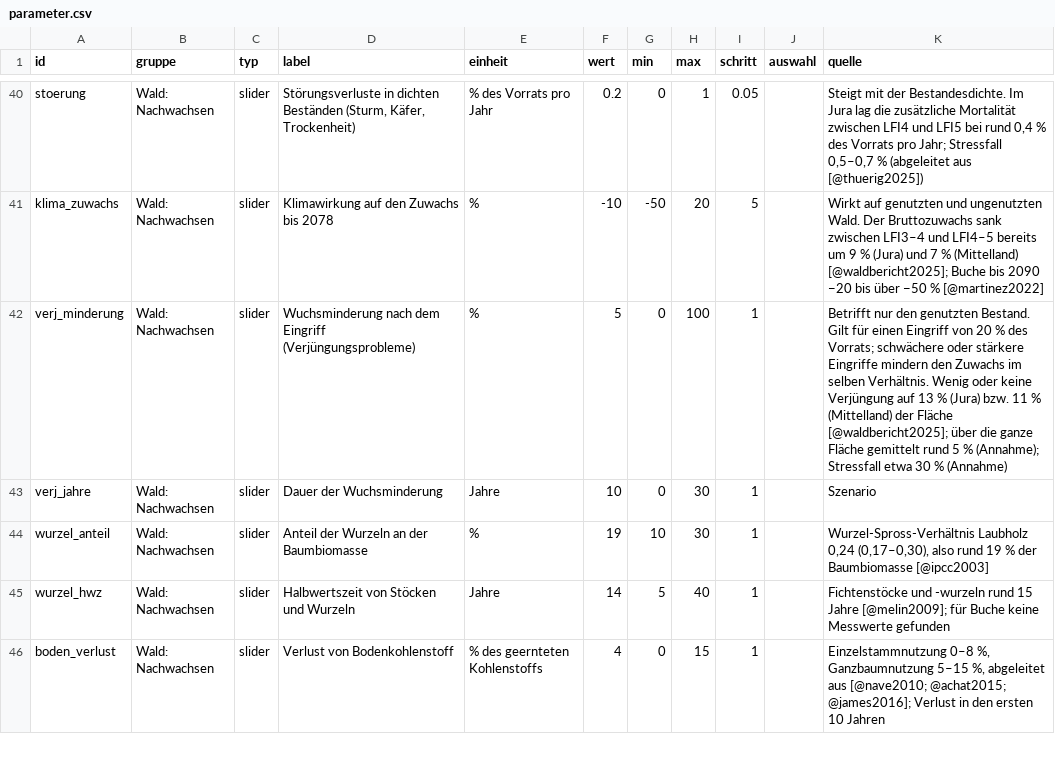
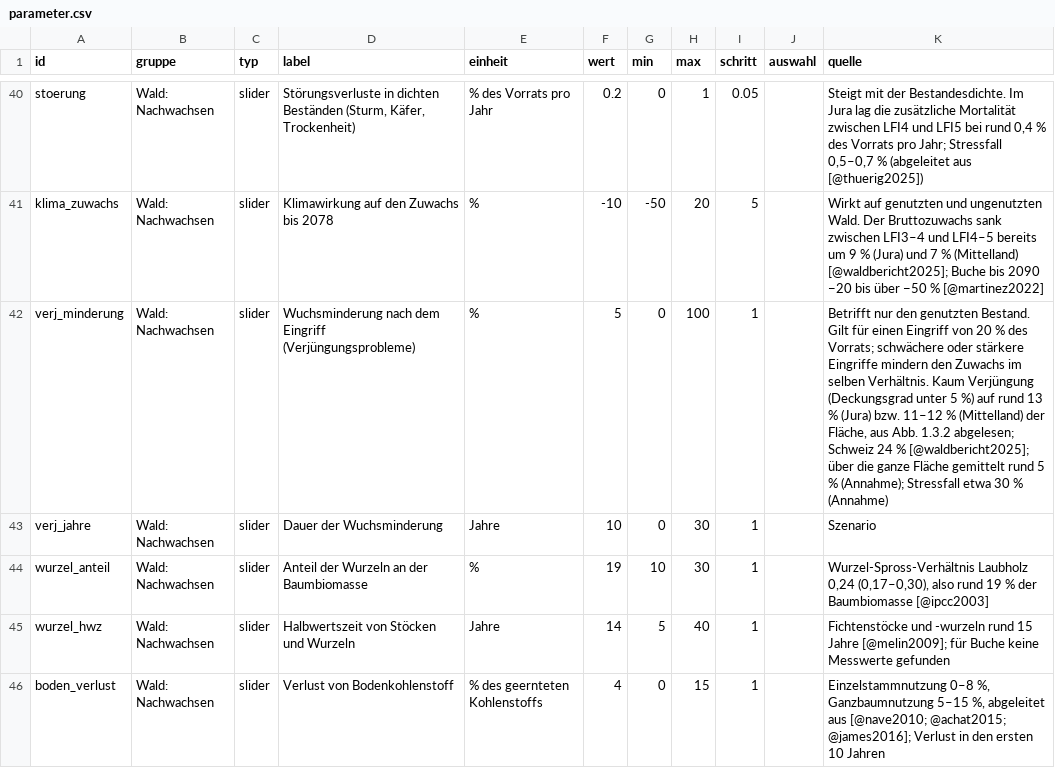
Before and after one commit to scjohannes/co2-waermeverbund-binningen, a CSV file: parameter.csv, drawn as a sheet; only a part is shown, gaps mark what is left out; the diff covers the shown part only.

```diff
--- a/parameter.csv
+++ b/parameter.csv
@@ -41,3 +41,3 @@
 "klima_zuwachs","Wald: Nachwachsen","slider","Klimawirkung auf den Zuwachs bis 2078","%",-10,-50,20,5,"","Wirkt auf genutzten und ungenutzten Wald. Der Bruttozuwachs sank zwischen LFI3–4 und LFI4–5 bereits um 9 % (Jura) und 7 % (Mittelland) [@waldbericht2025]; Buche bis 2090 −20 bis über −50 % [@martinez2022]"
-"verj_minderung","Wald: Nachwachsen","slider","Wuchsminderung nach dem Eingriff (Verjüngungsprobleme)","%",5,0,100,1,"","Betrifft nur den genutzten Bestand. Gilt für einen Eingriff von 20 % des Vorrats; schwächere oder stärkere Eingriffe mindern den Zuwachs im selben Verhältnis. Wenig oder keine Verjüngung auf 13 % (Jura) bzw. 11 % (Mittelland) der Fläche [@waldbericht2025]; über die ganze Fläche gemittelt rund 5 % (Annahme); Stressfall etwa 30 % (Annahme)"
+"verj_minderung","Wald: Nachwachsen","slider","Wuchsminderung nach dem Eingriff (Verjüngungsprobleme)","%",5,0,100,1,"","Betrifft nur den genutzten Bestand. Gilt für einen Eingriff von 20 % des Vorrats; schwächere oder stärkere Eingriffe mindern den Zuwachs im selben Verhältnis. Kaum Verjüngung (Deckungsgrad unter 5 %) auf rund 13 % (Jura) bzw. 11–12 % (Mittelland) der Fläche, aus Abb. 1.3.2 abgelesen; Schweiz 24 % [@waldbericht2025]; über die ganze Fläche gemittelt rund 5 % (Annahme); Stressfall etwa 30 % (Annahme)"
 "verj_jahre","Wald: Nachwachsen","slider","Dauer der Wuchsminderung","Jahre",10,0,30,1,"","Szenario"
```
Also changed, not shown: 5 edited cells elsewhere in this file, priors.csv, 17 other files.
